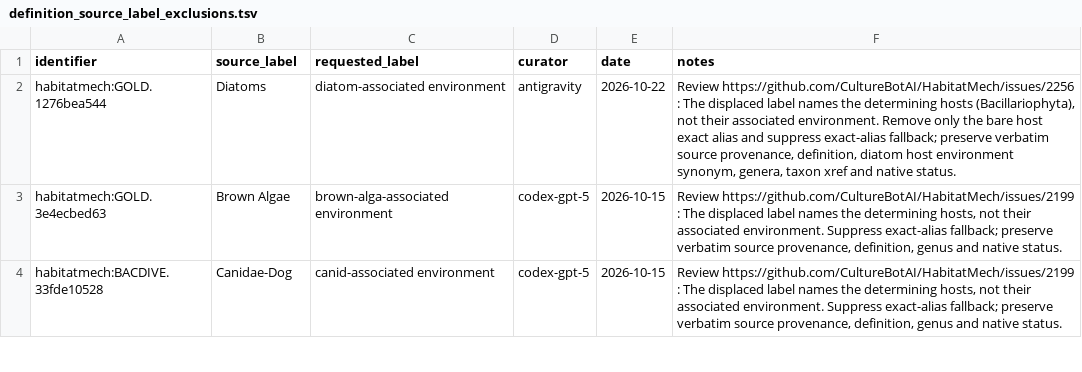
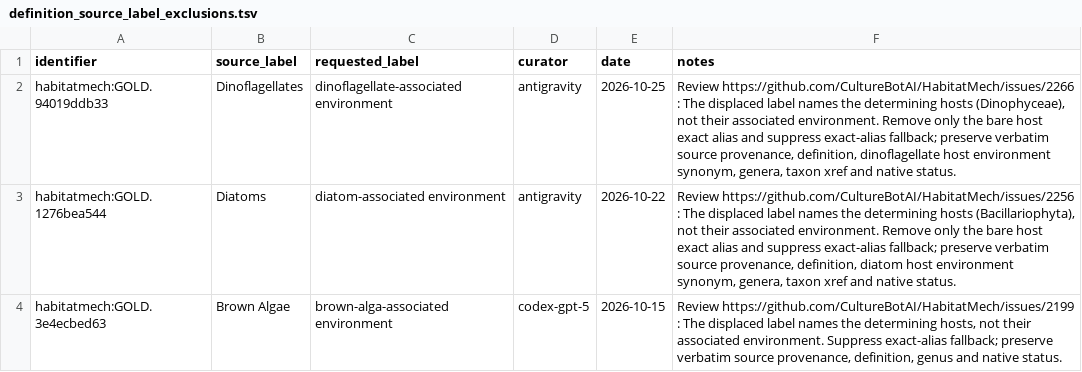
Before and after one commit to CultureBotAI/HabitatMech, a TSV file: curation/definition_source_label_exclusions.tsv, drawn as a sheet; only a part is shown; the shorter side is filled out with more unchanged rows; the diff names each change by its address in the sheet, - before the commit and + after, or states it on an @@ line.

Commit message:
fix(curation): resolve Cycle 2 Stage 5 review findings for digestive_tract to ear_canal (#2265, #2266)

```diff
--- a/curation/definition_source_label_exclusions.tsv
+++ b/curation/definition_source_label_exclusions.tsv
+row 2: habitatmech:GOLD.94019ddb33 | Dinoflagellates | dinoflagellate-associated environment | antigravity | 2026-10-25 | Review https://github.com/CultureBotAI/HabitatMech/issues/2266 : The displaced label names the determining hosts (Dinophyceae), not their associated environment. Remove only the bare host exact alias and suppress exact-alias fallback; preserve verbatim source provenance, definition, dinoflagellate host environment synonym, genera, taxon xref and native status.
```
Also changed, not shown: curation/term_requests.tsv, curation/term_requests/envo_robot_template.tsv, 52 other files.
